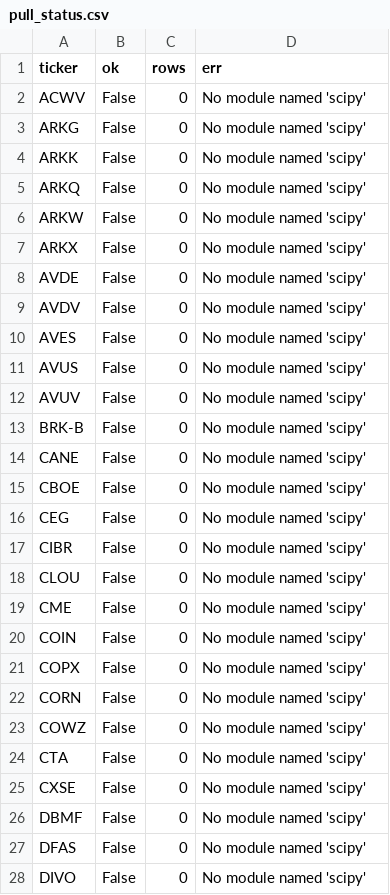
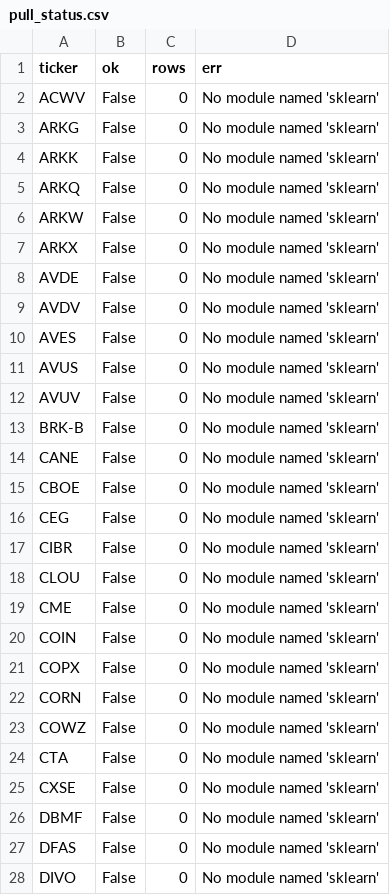
Before and after one commit to sad-kitten/etf-eod, a CSV file: pull_status.csv, drawn as a sheet; only a part is shown; the diff covers the shown part only.

```diff
--- a/pull_status.csv
+++ b/pull_status.csv
@@ -1,28 +1,28 @@
 ticker,ok,rows,err
-ACWV,False,0,No module named 'scipy'
-ARKG,False,0,No module named 'scipy'
-ARKK,False,0,No module named 'scipy'
-ARKQ,False,0,No module named 'scipy'
-ARKW,False,0,No module named 'scipy'
-ARKX,False,0,No module named 'scipy'
-AVDE,False,0,No module named 'scipy'
-AVDV,False,0,No module named 'scipy'
-AVES,False,0,No module named 'scipy'
-AVUS,False,0,No module named 'scipy'
-AVUV,False,0,No module named 'scipy'
-BRK-B,False,0,No module named 'scipy'
-CANE,False,0,No module named 'scipy'
-CBOE,False,0,No module named 'scipy'
-CEG,False,0,No module named 'scipy'
-CIBR,False,0,No module named 'scipy'
-CLOU,False,0,No module named 'scipy'
-CME,False,0,No module named 'scipy'
-COIN,False,0,No module named 'scipy'
-COPX,False,0,No module named 'scipy'
-CORN,False,0,No module named 'scipy'
-COWZ,False,0,No module named 'scipy'
-CTA,False,0,No module named 'scipy'
-CXSE,False,0,No module named 'scipy'
-DBMF,False,0,No module named 'scipy'
-DFAS,False,0,No module named 'scipy'
-DIVO,False,0,No module named 'scipy'
+ACWV,False,0,No module named 'sklearn'
+ARKG,False,0,No module named 'sklearn'
+ARKK,False,0,No module named 'sklearn'
+ARKQ,False,0,No module named 'sklearn'
+ARKW,False,0,No module named 'sklearn'
+ARKX,False,0,No module named 'sklearn'
+AVDE,False,0,No module named 'sklearn'
+AVDV,False,0,No module named 'sklearn'
+AVES,False,0,No module named 'sklearn'
+AVUS,False,0,No module named 'sklearn'
+AVUV,False,0,No module named 'sklearn'
+BRK-B,False,0,No module named 'sklearn'
+CANE,False,0,No module named 'sklearn'
+CBOE,False,0,No module named 'sklearn'
+CEG,False,0,No module named 'sklearn'
+CIBR,False,0,No module named 'sklearn'
+CLOU,False,0,No module named 'sklearn'
+CME,False,0,No module named 'sklearn'
+COIN,False,0,No module named 'sklearn'
+COPX,False,0,No module named 'sklearn'
+CORN,False,0,No module named 'sklearn'
+COWZ,False,0,No module named 'sklearn'
+CTA,False,0,No module named 'sklearn'
+CXSE,False,0,No module named 'sklearn'
+DBMF,False,0,No module named 'sklearn'
+DFAS,False,0,No module named 'sklearn'
+DIVO,False,0,No module named 'sklearn'
```
Also changed, not shown: 104 edited cells elsewhere in this file.
